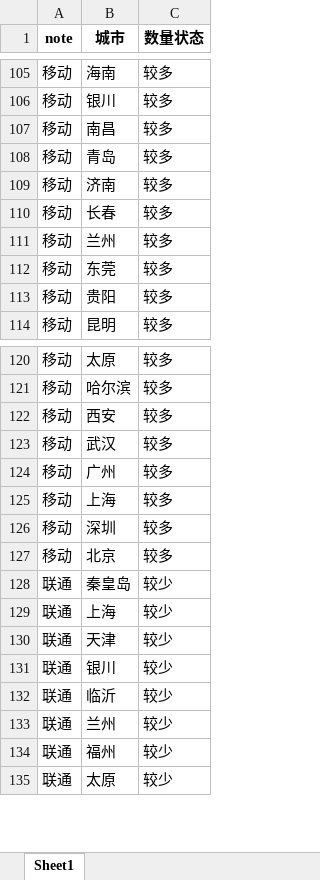
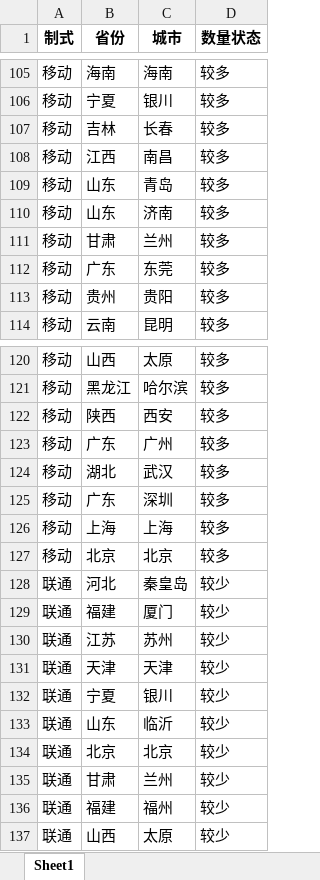
Before and after one commit to Dirichelet/Dirichelet.github.io, an Excel workbook: data/sourse.xlsx, sheet Sheet1, drawn as a sheet; only a part is shown, gaps mark what is left out; values as stored, in another font and other column widths than the file's, no borders; addresses are those after the commit; the diff covers the shown part only; the diff names each change by its address in the sheet, - before the commit and + after, or states it on an @@ line.

```diff
--- a/data/sourse.xlsx (sheet Sheet1)
+++ b/data/sourse.xlsx (sheet Sheet1)
+column B (省份), rows 105-106: 海南 | 宁夏; rows 108-114: 江西 | 山东 | 山东 | 甘肃 | 广东 | 贵州 | 云南; rows 120-122: 山西 | 黑龙江 | 陕西; row 124: 湖北; rows 126-129: 上海 | 北京 | 河北 | 福建; rows 131-133: 天津 | 宁夏 | 山东; rows 135-137: 甘肃 | 福建 | 山西
-A1: note
+A1: 制式
@@ row 110 moved to row 107: 移动 @@
@@ row 124 moved to row 123: 移动 @@
@@ row 126 moved to row 125: 移动 @@
-C129 (城市): 上海
+C129 (城市): 厦门
+row 130: 联通 | 江苏 | 苏州 | 较少
+row 134: 联通 | 北京 | 北京 | 较少
```
Also changed, not shown: 6 added rows, 3 removed rows, 22 moved rows and 6 edited cells elsewhere in this sheet, 1 other file.
